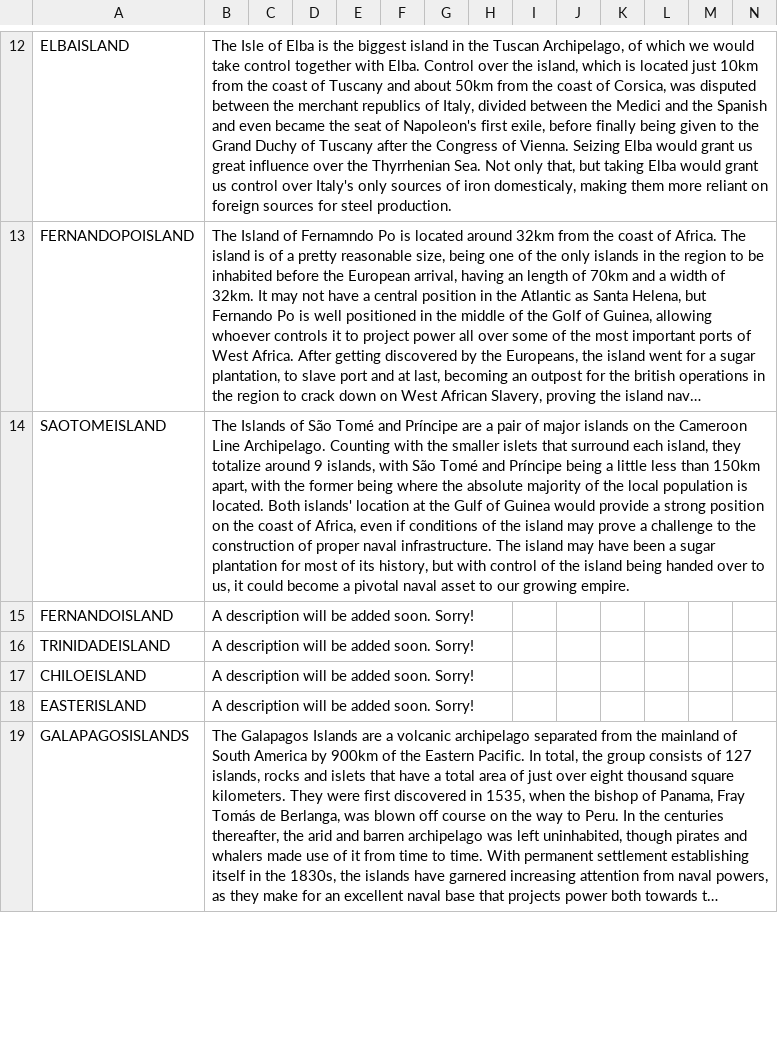
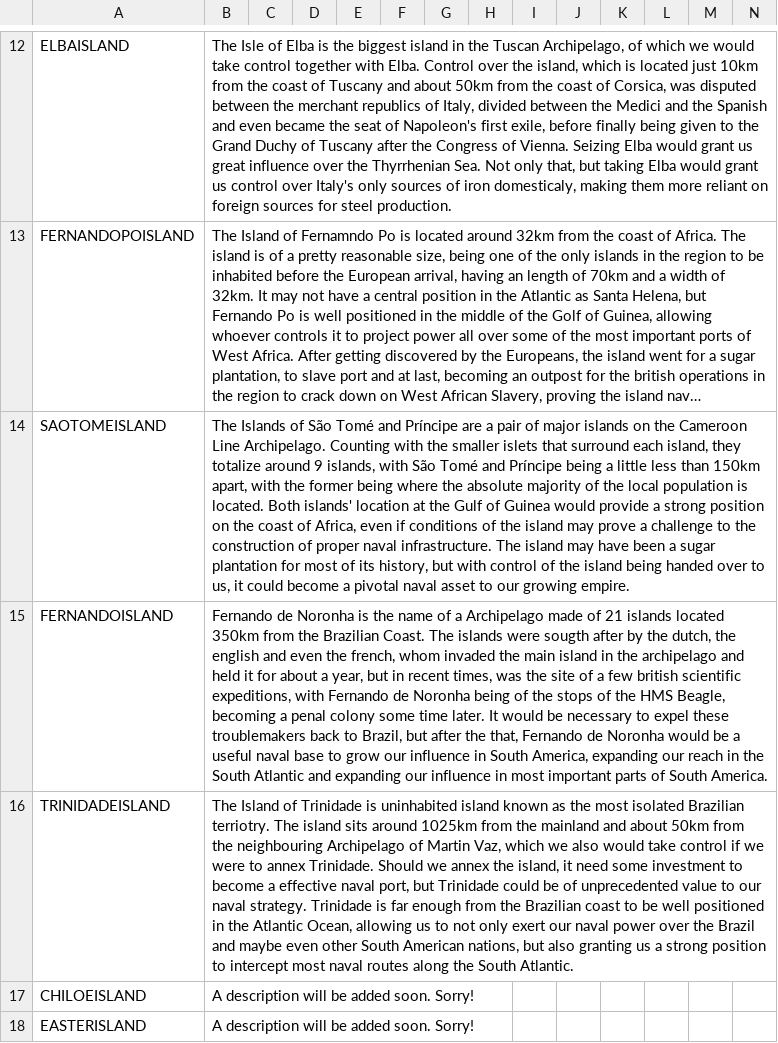
Before and after one commit to Pagaes/GFM-Pagaes, a CSV file: GFM/localisation/Islandwardescriptions.csv, drawn as a sheet; only a part is shown, gaps mark what is left out; the shorter side is filled out with more unchanged rows; long unchanged cells end in …; the diff names each change by its address in the sheet, - before the commit and + after, or states it on an @@ line.

Commit message:
Fernando de Noronha e Trinidade island done
My power went out 5 times today. I am going to kms

```diff
--- a/GFM/localisation/Islandwardescriptions.csv
+++ b/GFM/localisation/Islandwardescriptions.csv
-B15: A description will be added soon. Sorry!
+B15: Fernando de Noronha is the name of a Archipelago made of 21 islands located 350km from the Brazilian Coast. The islands were sougth after by the dutch, the english and even the french, whom invaded the main island in the archipelago and held it for about a year, but in recent times, was the site of a few british scientific expeditions, with Fernando de Noronha being of the stops of the HMS Beagle, becoming a penal colony some time later. It would be necessary to expel these troublemakers back to Brazil, but after the that, Fernando de Noronha would be a useful naval base to grow our influence in South America, expanding our reach in the South Atlantic and expanding our influence in most important parts of South America.
-B16: A description will be added soon. Sorry!
+B16: The Island of Trinidade is uninhabited island known as the most isolated Brazilian terriotry. The island sits around 1025km from the mainland and about 50km from the neighbouring Archipelago of Martin Vaz, which we also would take control if we were to annex Trinidade. Should we annex the island, it need some investment to become a effective naval port, but Trinidade could be of unprecedented value to our naval strategy. Trinidade is far enough from the Brazilian coast to be well positioned in the Atlantic Ocean, allowing us to not only exert our naval power over the Brazil and maybe even other South American nations, but also granting us a strong position to intercept most naval routes along the South Atlantic.
```
